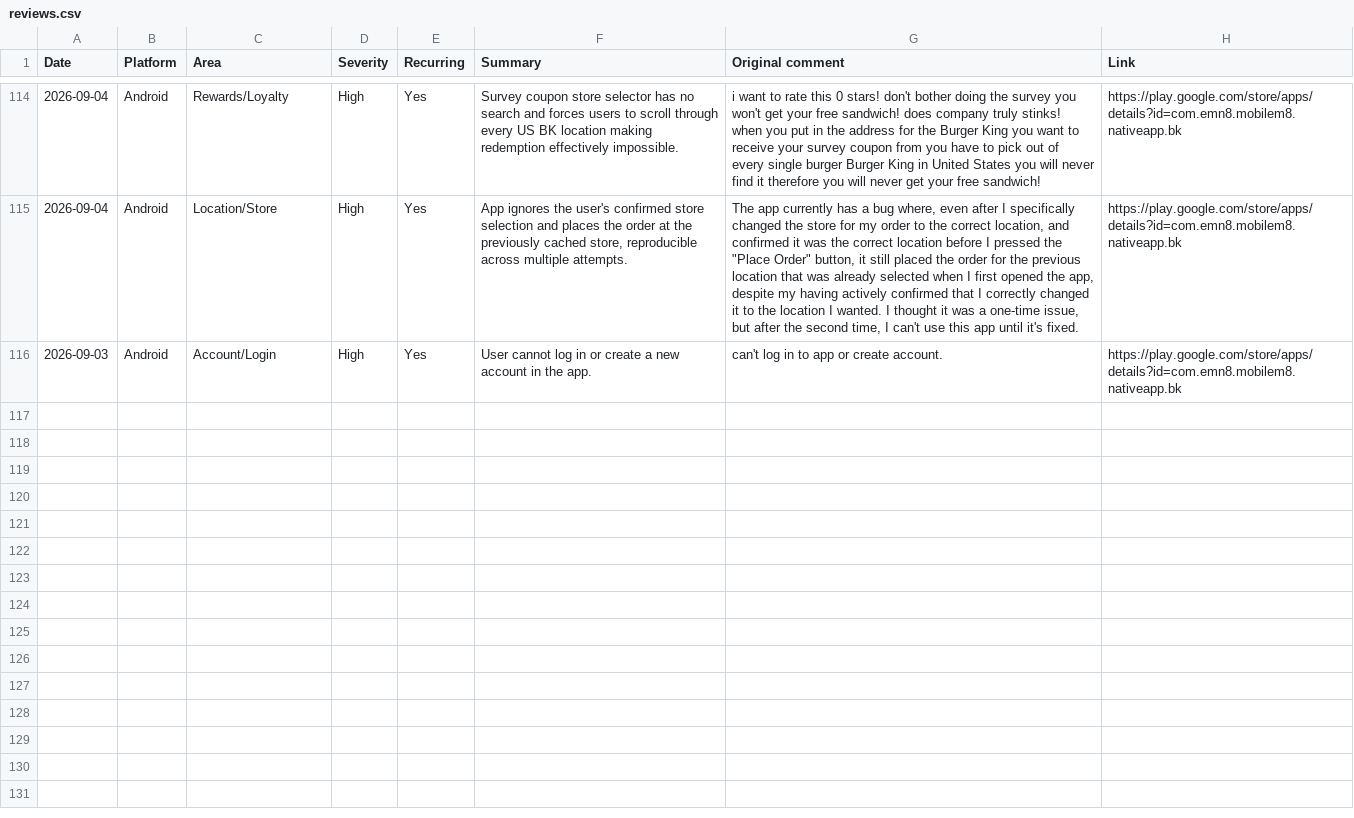
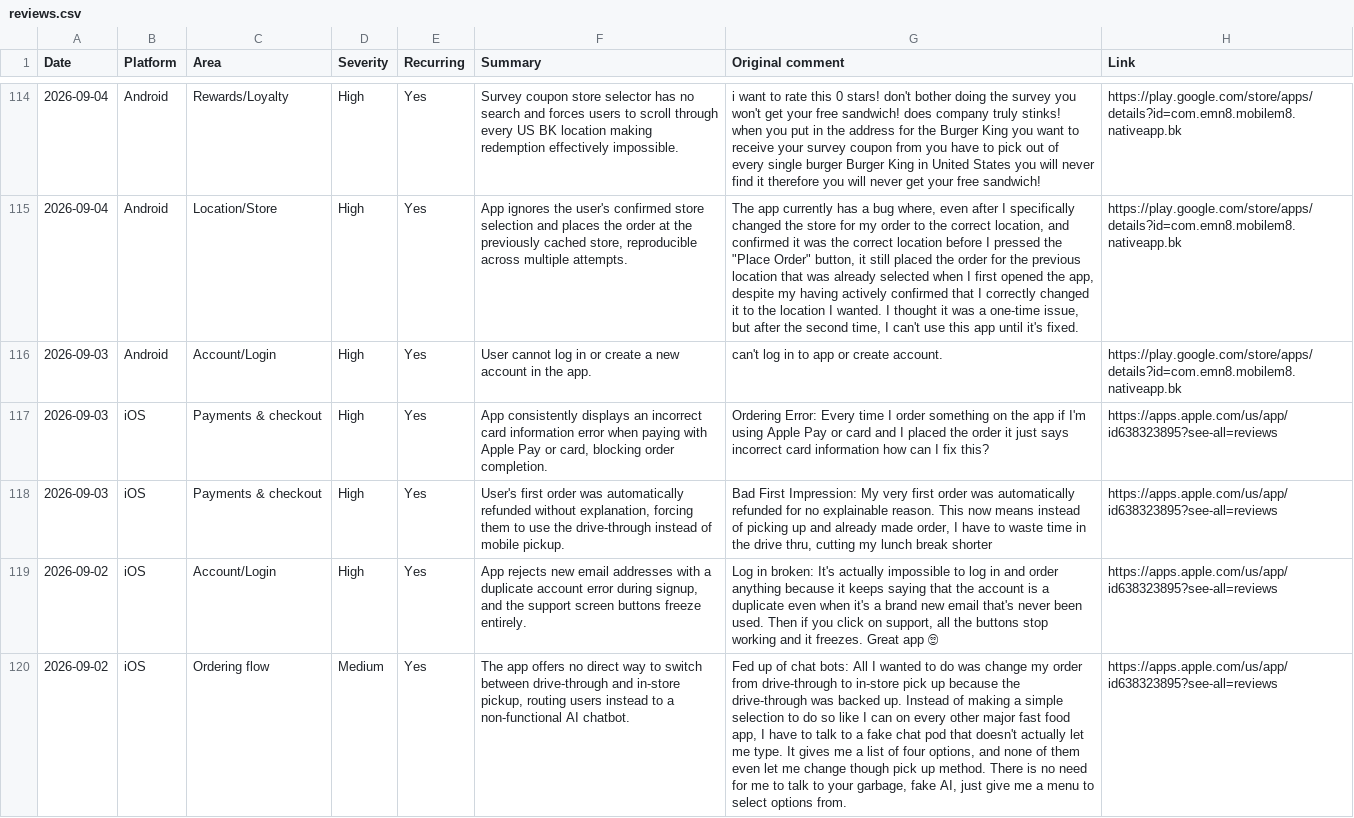
Before and after one commit to rocco9022/bk-review-triage, a CSV file: reviews.csv, drawn as a sheet; only a part is shown, gaps mark what is left out; the diff covers the shown part only; the diff names each change by its address in the sheet, - before the commit and + after, or states it on an @@ line.

Commit message:
Add 8 UX/UI review(s)

```diff
--- a/reviews.csv
+++ b/reviews.csv
+row 117: 2026-09-03 | iOS | Payments & checkout | High | Yes | App consistently displays an incorrect card information error when paying with Apple Pay or card, blocking order completion. | Ordering Error: Every time I order something on the app if I'm using Apple Pay or card and I placed the order it just says incorrect card information how can I fix this? | https://apps.apple.com/us/app/id638323895?see-all=reviews
+row 118: 2026-09-03 | iOS | Payments & checkout | High | Yes | User's first order was automatically refunded without explanation, forcing them to use the drive-through instead of mobile pickup. | Bad First Impression: My very first order was automatically refunded for no explainable reason. This now means instead of picking up and already made order, I have to waste time in the drive thru, cutting my lunch break shorter | https://apps.apple.com/us/app/id638323895?see-all=reviews
+row 119: 2026-09-02 | iOS | Account/Login | High | Yes | App rejects new email addresses with a duplicate account error during signup, and the support screen buttons freeze entirely. | Log in broken: It's actually impossible to log in and order anything because it keeps saying that the account is a duplicate even when it's a brand new email that's never been used. Then if you click on support, all the buttons stop working and it freezes. Great app 🙄 | https://apps.apple.com/us/app/id638323895?see-all=reviews
+row 120: 2026-09-02 | iOS | Ordering flow | Medium | Yes | The app offers no direct way to switch between drive-through and in-store pickup, routing users instead to a non-functional AI chatbot. | Fed up of chat bots: All I wanted to do was change my order from drive-through to in-store pick up because the drive-through was backed up. Instead of making a simple selection to do so like I can on every other major fast food app, I have to talk to a fake chat pod that doesn't actually let me type. It gives me a list of four options, and none of them even let me change though pick up method. There is no need for me to talk to your garbage, fake AI, just give me a menu to select options from. | https://apps.apple.com/us/app/id638323895?see-all=reviews
```
Also changed, not shown: 4 added rows and 1 edited cell elsewhere in this file.
